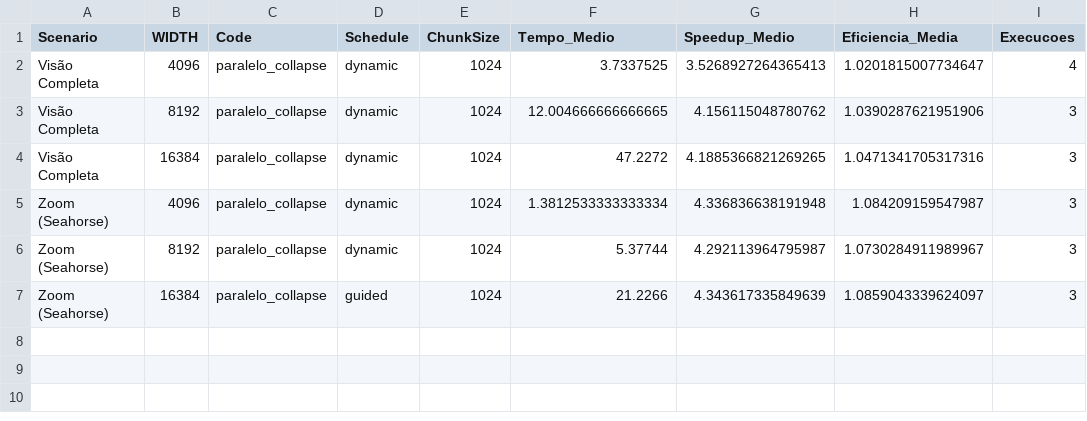
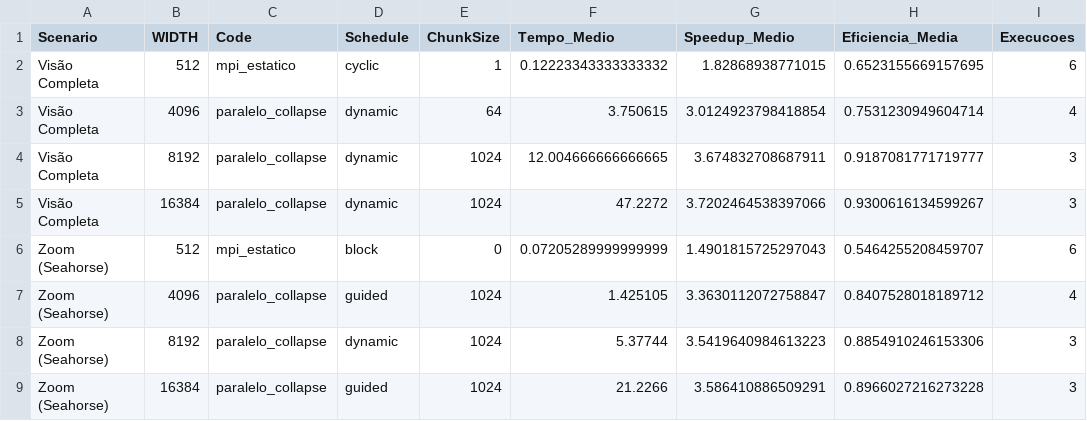
Before and after one commit to laribrito/setMandelbrot, a CSV file: data/analise_melhores_configs.csv, drawn as a sheet.

```diff
--- a/data/analise_melhores_configs.csv
+++ b/data/analise_melhores_configs.csv
@@ -1,7 +1,9 @@
 Scenario,WIDTH,Code,Schedule,ChunkSize,Tempo_Medio,Speedup_Medio,Eficiencia_Media,Execucoes
-Visão Completa,4096,paralelo_collapse,dynamic,1024,3.7337525,3.5268927264365413,1.0201815007734647,4
-Visão Completa,8192,paralelo_collapse,dynamic,1024,12.004666666666665,4.156115048780762,1.0390287621951906,3
-Visão Completa,16384,paralelo_collapse,dynamic,1024,47.2272,4.1885366821269265,1.0471341705317316,3
-Zoom (Seahorse),4096,paralelo_collapse,dynamic,1024,1.3812533333333334,4.336836638191948,1.084209159547987,3
-Zoom (Seahorse),8192,paralelo_collapse,dynamic,1024,5.37744,4.292113964795987,1.0730284911989967,3
-Zoom (Seahorse),16384,paralelo_collapse,guided,1024,21.2266,4.343617335849639,1.0859043339624097,3
+Visão Completa,512,mpi_estatico,cyclic,1,0.12223343333333332,1.82868938771015,0.6523155669157695,6
+Visão Completa,4096,paralelo_collapse,dynamic,64,3.750615,3.0124923798418854,0.7531230949604714,4
+Visão Completa,8192,paralelo_collapse,dynamic,1024,12.004666666666665,3.674832708687911,0.9187081771719777,3
+Visão Completa,16384,paralelo_collapse,dynamic,1024,47.2272,3.7202464538397066,0.9300616134599267,3
+Zoom (Seahorse),512,mpi_estatico,block,0,0.07205289999999999,1.4901815725297043,0.5464255208459707,6
+Zoom (Seahorse),4096,paralelo_collapse,guided,1024,1.425105,3.3630112072758847,0.8407528018189712,4
+Zoom (Seahorse),8192,paralelo_collapse,dynamic,1024,5.37744,3.5419640984613223,0.8854910246153306,3
+Zoom (Seahorse),16384,paralelo_collapse,guided,1024,21.2266,3.586410886509291,0.8966027216273228,3
```
Also changed, not shown: data/analise_collapse_vs_1d.csv, data/analise_escalabilidade.csv, 5 other files.
